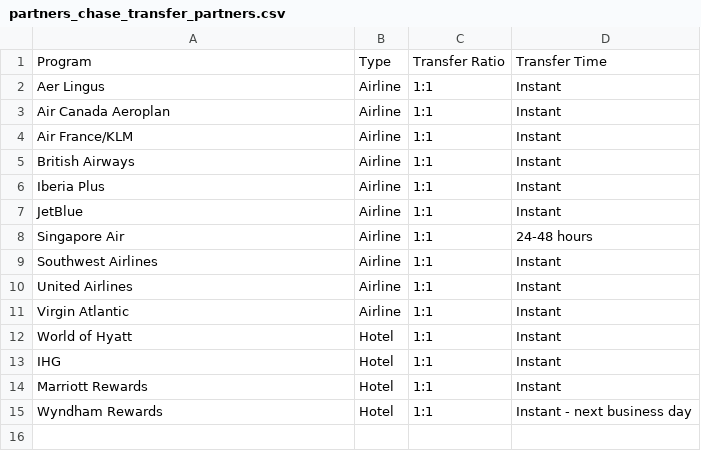
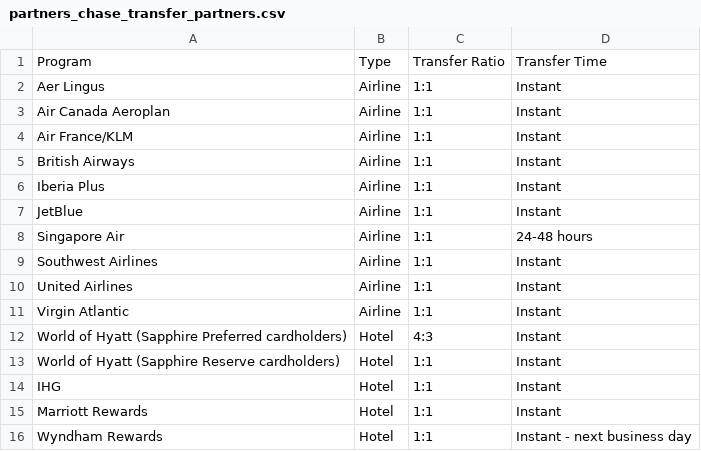
Before and after one commit to atmospyhere/bonuses, a CSV file: partners_chase_transfer_partners.csv, drawn as a sheet.

```diff
--- a/partners_chase_transfer_partners.csv
+++ b/partners_chase_transfer_partners.csv
@@ -11,3 +11,4 @@ United Airlines,Airline,1:1,Instant
 Virgin Atlantic,Airline,1:1,Instant
-World of Hyatt,Hotel,1:1,Instant
+World of Hyatt (Sapphire Preferred cardholders),Hotel,4:3,Instant
+World of Hyatt (Sapphire Reserve cardholders),Hotel,1:1,Instant
 IHG,Hotel,1:1,Instant
```
